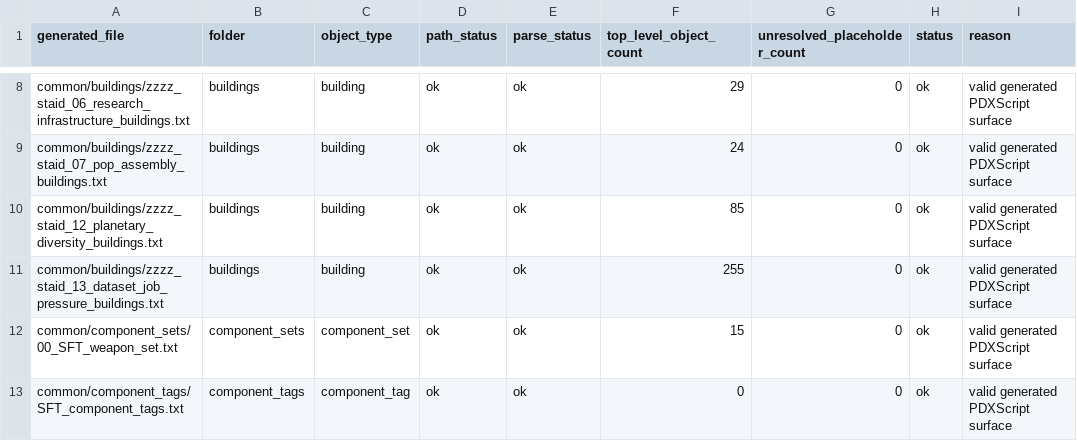
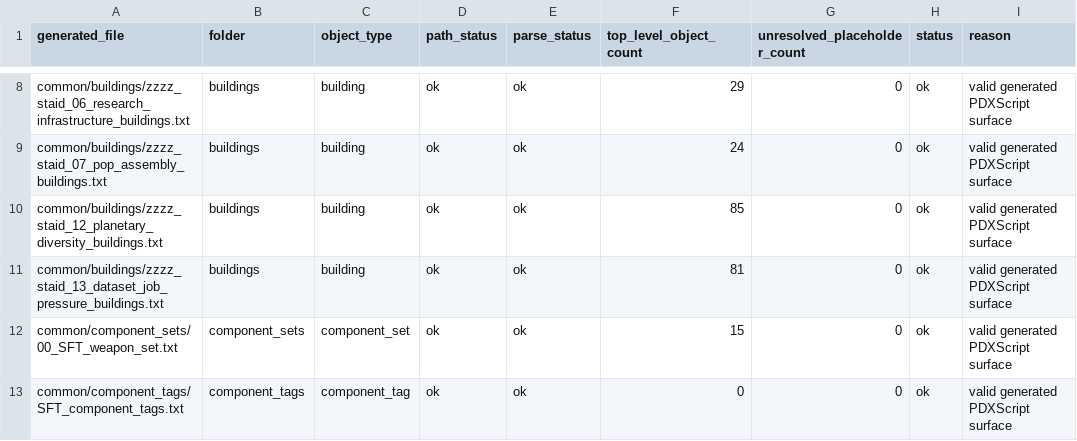
Before and after one commit to rk-gamemods/Stellaris-StellarAIDirector, a CSV file: research/stellar-ai/stellar-ai-director-generated-file-audit-2026-07-04.csv, drawn as a sheet; only a part is shown, gaps mark what is left out.

Commit message:
Gate Stellar AI build pressure by consumer policy

```diff
--- a/research/stellar-ai/stellar-ai-director-generated-file-audit-2026-07-04.csv
+++ b/research/stellar-ai/stellar-ai-director-generated-file-audit-2026-07-04.csv
@@ -10,3 +10,3 @@ common/buildings/zzzz_staid_07_pop_assembly_buildings.txt,buildings,building,ok,
 common/buildings/zzzz_staid_12_planetary_diversity_buildings.txt,buildings,building,ok,ok,85,0,ok,valid generated PDXScript surface
-common/buildings/zzzz_staid_13_dataset_job_pressure_buildings.txt,buildings,building,ok,ok,255,0,ok,valid generated PDXScript surface
+common/buildings/zzzz_staid_13_dataset_job_pressure_buildings.txt,buildings,building,ok,ok,81,0,ok,valid generated PDXScript surface
 common/component_sets/00_SFT_weapon_set.txt,component_sets,component_set,ok,ok,15,0,ok,valid generated PDXScript surface
```
Also changed, not shown: 9 other files.
